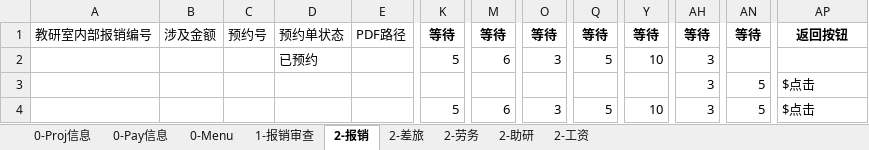
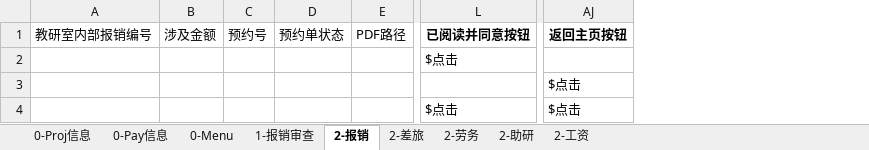
Before and after one commit to liweiyadeclot/cursor-8-25, an Excel workbook: Auto Finan/420财务050823.xlsx, sheet 2-报销, drawn as a sheet; only a part is shown, gaps mark what is left out; values as stored, in another font and other column widths than the file's, no borders; removed rows and columns are numbered as before the commit, all else as after; the diff names each change by its address in the sheet, - before the commit and + after, or states it on an @@ line.

```diff
--- a/Auto Finan/420财务050823.xlsx (sheet 2-报销)
+++ b/Auto Finan/420财务050823.xlsx (sheet 2-报销)
-column K (等待), rows 2-4: 5 |  | 5
-column M (等待), rows 2-4: 6 |  | 6
+column L (已阅读并同意按钮), rows 2-4: $点击 |  | $点击
-column O (等待), rows 2-4: 3 |  | 3
-column Q (等待), rows 2-4: 5 |  | 5
-column Y (等待), rows 2-4: 10 |  | 10
-column AH (等待), rows 2-4: all 3
-column AN (等待), rows 3-4: 5 | 5
-AJ1: 返回按钮
+AJ1: 返回主页按钮
-D2 (预约单状态): 已预约
+D2 (预约单状态): (empty)
```
Also changed, not shown: sheet 2-差旅, 1 other file.
